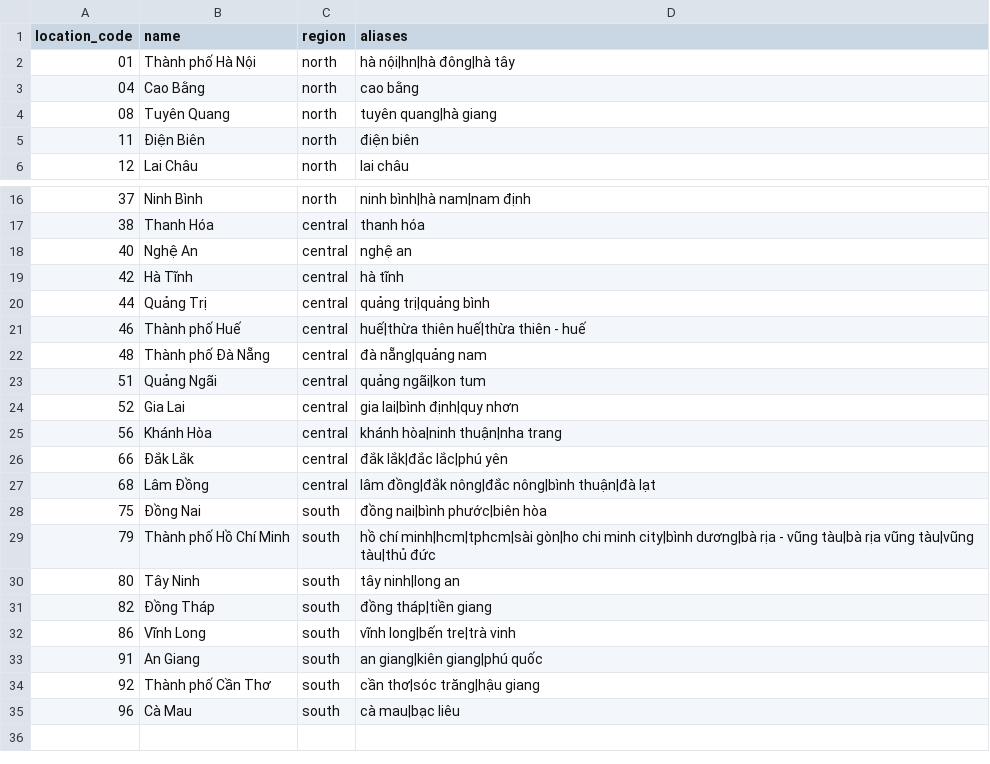
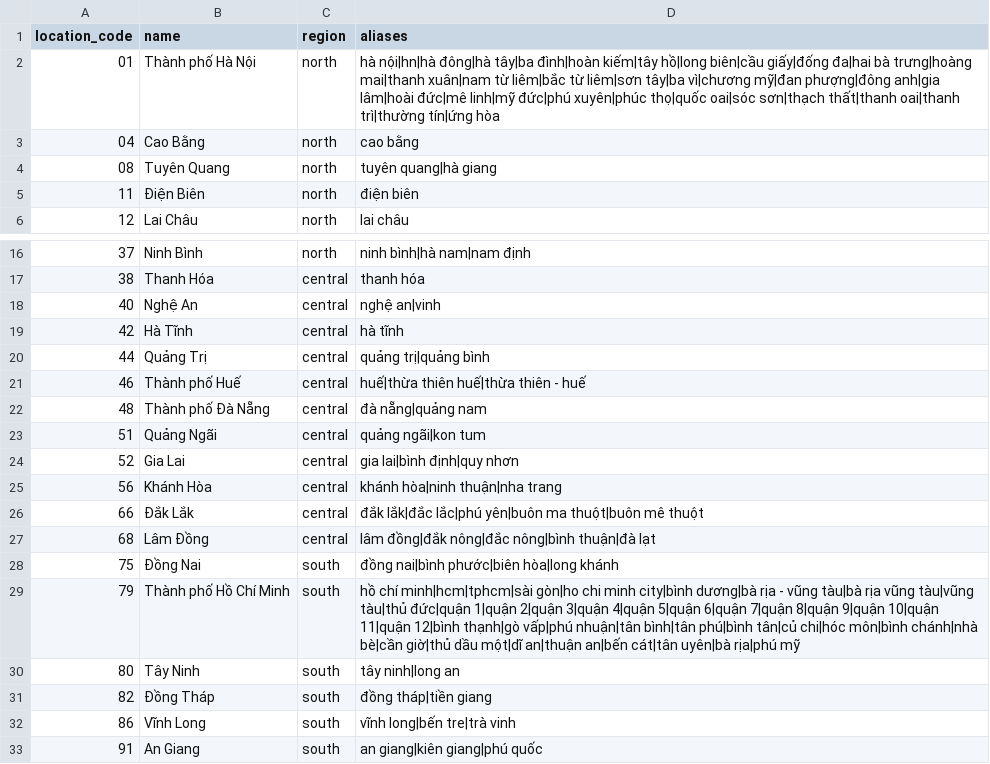
Before and after one commit to BD-WM-SA-D/Big-Data-Storage-and-Processing-Joblens, a CSV file: dbt/seeds/locations_2025.csv, drawn as a sheet; only a part is shown, gaps mark what is left out; the shorter side is filled out with more unchanged rows.

```diff
--- a/dbt/seeds/locations_2025.csv
+++ b/dbt/seeds/locations_2025.csv
@@ -1,3 +1,3 @@
 location_code,name,region,aliases
-01,Thành phố Hà Nội,north,hà nội|hn|hà đông|hà tây
+01,Thành phố Hà Nội,north,hà nội|hn|hà đông|hà tây|ba đình|hoàn kiếm|tây hồ|long biên|cầu giấy|đống đa|hai bà trưng|hoàng mai|thanh xuân|nam từ liêm|bắc từ liêm|sơn tây|ba vì|chương mỹ|đan phượng|đông anh|gia lâm|hoài đức|mê linh|mỹ đức|phú xuyên|phúc thọ|quốc oai|sóc sơn|thạch thất|thanh oai|thanh trì|thường tín|ứng hòa
 04,Cao Bằng,north,cao bằng
@@ -17,3 +17,3 @@ location_code,name,region,aliases
 38,Thanh Hóa,central,thanh hóa
-40,Nghệ An,central,nghệ an
+40,Nghệ An,central,nghệ an|vinh
 42,Hà Tĩnh,central,hà tĩnh
@@ -25,6 +25,6 @@ location_code,name,region,aliases
 56,Khánh Hòa,central,khánh hòa|ninh thuận|nha trang
-66,Đắk Lắk,central,đắk lắk|đắc lắc|phú yên
+66,Đắk Lắk,central,đắk lắk|đắc lắc|phú yên|buôn ma thuột|buôn mê thuột
 68,Lâm Đồng,central,lâm đồng|đắk nông|đắc nông|bình thuận|đà lạt
-75,Đồng Nai,south,đồng nai|bình phước|biên hòa
-79,Thành phố Hồ Chí Minh,south,hồ chí minh|hcm|tphcm|sài gòn|ho chi minh city|bình dương|bà rịa - vũng tàu|bà rịa vũng tàu|vũng tàu|thủ đức
+75,Đồng Nai,south,đồng nai|bình phước|biên hòa|long khánh
+79,Thành phố Hồ Chí Minh,south,hồ chí minh|hcm|tphcm|sài gòn|ho chi minh city|bình dương|bà rịa - vũng tàu|bà rịa vũng tàu|vũng tàu|thủ đức|quận 1|quận 2|quận 3|quận 4|quận 5|quận 6|quận 7|quận 8|quận 9|quận 10|quận 11|quận 12|bình thạnh|gò vấp|phú nhuận|tân bình|tân phú|bình tân|củ chi|hóc môn|bình chánh|nhà bè|cần giờ|thủ dầu một|dĩ an|thuận an|bến cát|tân uyên|bà rịa|phú mỹ
 80,Tây Ninh,south,tây ninh|long an
```
Also changed, not shown: 3 other files.
